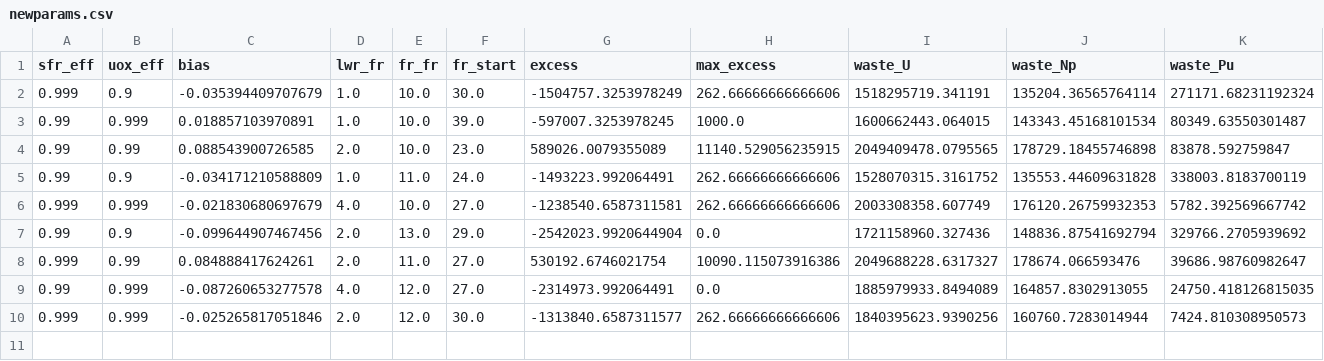
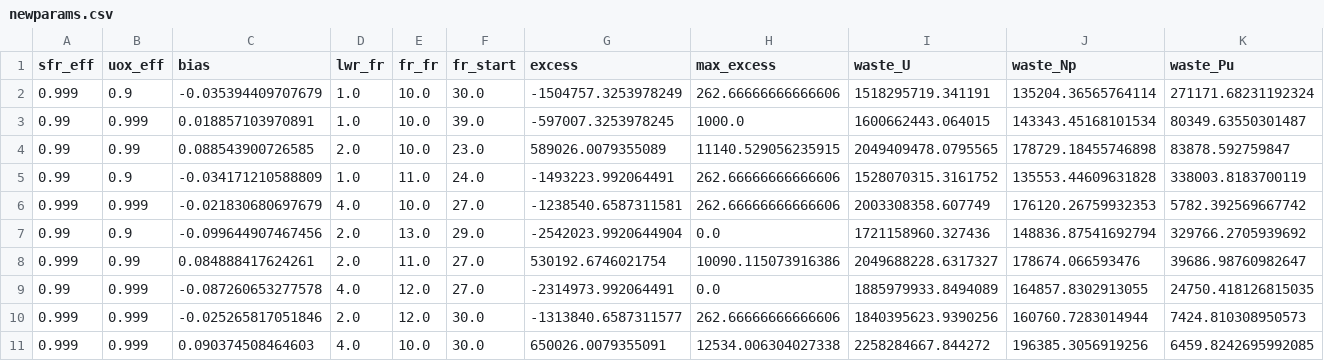
Before and after one commit to yarden-livnat/regulus.js, a CSV file: server/sim/newparams.csv, drawn as a sheet; only a part is shown; rows hold the shown columns only; the diff names each change by its address in the sheet, - before the commit and + after, or states it on an @@ line.

Commit message:
RM data

```diff
--- a/server/sim/newparams.csv
+++ b/server/sim/newparams.csv
+row 11: 0.999 | 0.999 | 0.090374508464603 | 4.0 | 10.0 | 30.0 | 650026.0079355091 | 12534.006304027338 | 2258284667.844272 | 196385.3056919256 | 6459.8242695992085
```
Also changed, not shown: 1 other file.
